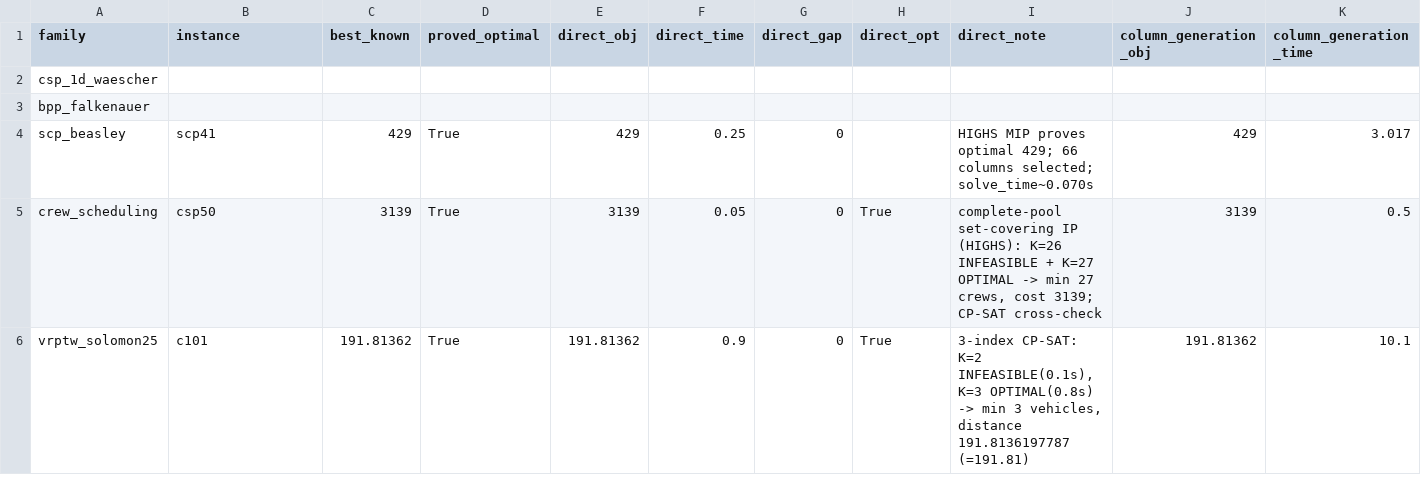
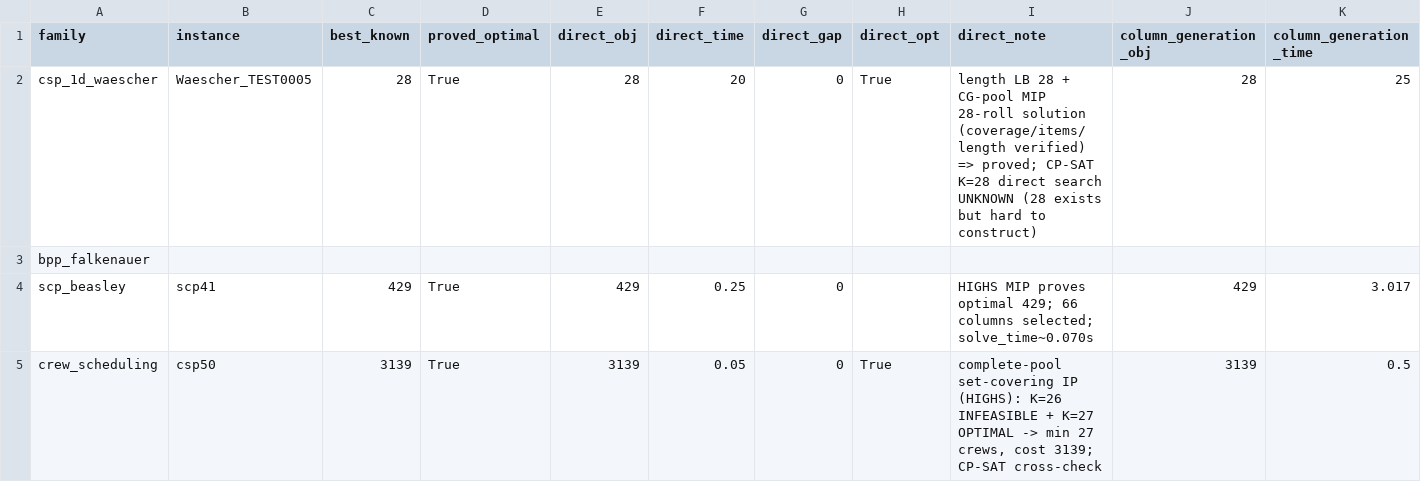
Before and after one commit to momohafu/column-generation-solvers, a CSV file: results_summary.csv, drawn as a sheet; only a part is shown; the shorter side is filled out with more unchanged rows; removed rows and columns are numbered as before the commit, all else as after; rows hold the shown columns only; the diff names each change by its address in the sheet, - before the commit and + after, or states it on an @@ line.

Commit message:
csp_1d_waescher: 六方法求解完成, 最优 28 辊已证明 (长度下界 + CG池MIP 28解) + theory/README/results

```diff
--- a/results_summary.csv
+++ b/results_summary.csv
-row 2: csp_1d_waescher
+row 2: csp_1d_waescher | Waescher_TEST0005 | 28 | True | 28 | 20 | 0 | True | length LB 28 + CG-pool MIP 28-roll solution (coverage/items/length verified) => proved; CP-SAT K=28 direct search UNKNOWN (28 exists but hard to construct) | 28 | 25
```
Also changed, not shown: 24 other files.
